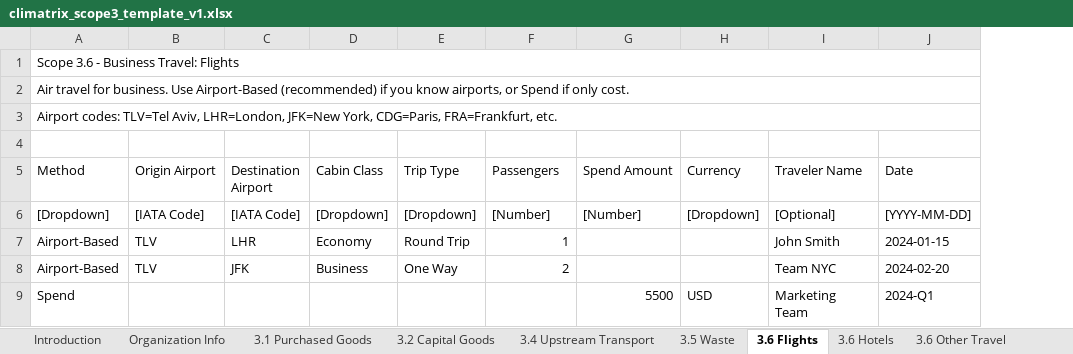
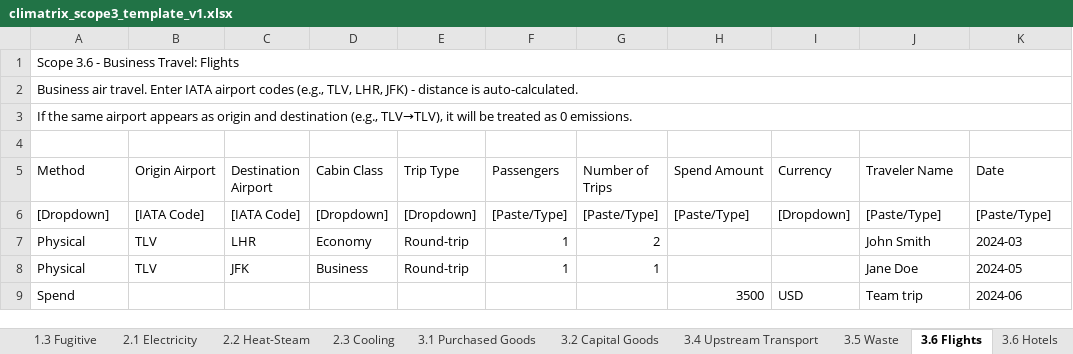
Before and after one commit to luvchikavi/app-CLIMATRIX-platform, an Excel workbook: backend/climatrix_files/climatrix_scope3_template_v1.xlsx, sheet 3.6 Flights, drawn as a sheet; values as stored, in another font and other column widths than the file's, no cell formats; removed rows and columns are numbered as before the commit, all else as after; the diff names each change by its address in the sheet, - before the commit and + after, or states it on an @@ line.

```diff
--- a/backend/climatrix_files/climatrix_scope3_template_v1.xlsx (sheet 3.6 Flights)
+++ b/backend/climatrix_files/climatrix_scope3_template_v1.xlsx (sheet 3.6 Flights)
+sheet tab: 1.3 Fugitive
+sheet tab: 2.1 Electricity
+sheet tab: 2.2 Heat-Steam
+sheet tab: 2.3 Cooling
+column G (Number of Trips), rows 6-7: [Paste/Type] | 2
-A2 (Method): Air travel for business. Use Airport-Based (recommended) if you know airports, or Spend if only cost.
+A2 (Method): Business air travel. Enter IATA airport codes (e.g., TLV, LHR, JFK) - distance is auto-calculated.
-A3 (Method): Airport codes: TLV=Tel Aviv, LHR=London, JFK=New York, CDG=Paris, FRA=Frankfurt, etc.
+A3 (Method): If the same airport appears as origin and destination (e.g., TLV→TLV), it will be treated as 0 emissions.
-F6 (Passengers): [Number]
+F6 (Passengers): [Paste/Type]
-H6 (Spend Amount): [Number]
+H6 (Spend Amount): [Paste/Type]
-J6 (Traveler Name): [Optional]
+J6 (Traveler Name): [Paste/Type]
-K6 (Date): [YYYY-MM-DD]
+K6 (Date): [Paste/Type]
-A7 (Method): Airport-Based
+A7 (Method): Physical
-E7 (Trip Type): Round Trip
+E7 (Trip Type): Round-trip
-K7 (Date): 2024-01-15
+K7 (Date): 2024-03
-row 8: Airport-Based | TLV | JFK | Business | One Way | 2 |  |  | Team NYC | 2024-02-20
+row 8: Physical | TLV | JFK | Business | Round-trip | 1 | 1 |  |  | Jane Doe | 2024-05
-H9 (Spend Amount): 5500
+H9 (Spend Amount): 3500
-J9 (Traveler Name): Marketing Team
+J9 (Traveler Name): Team trip
-K9 (Date): 2024-Q1
+K9 (Date): 2024-06
```
Also changed, not shown: sheet Reference, sheet 3.7 Commuting, sheet Introduction, sheet 3.14 Franchises, sheet 3.8 Leased Assets, sheet 3.12 End-of-Life, 11 more sheets, other sheet tabs, cell formats.
